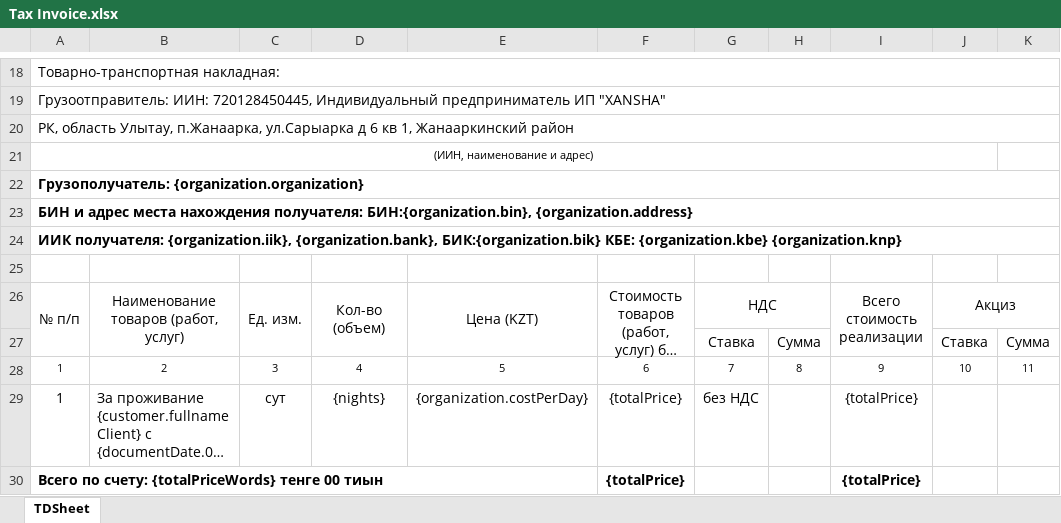
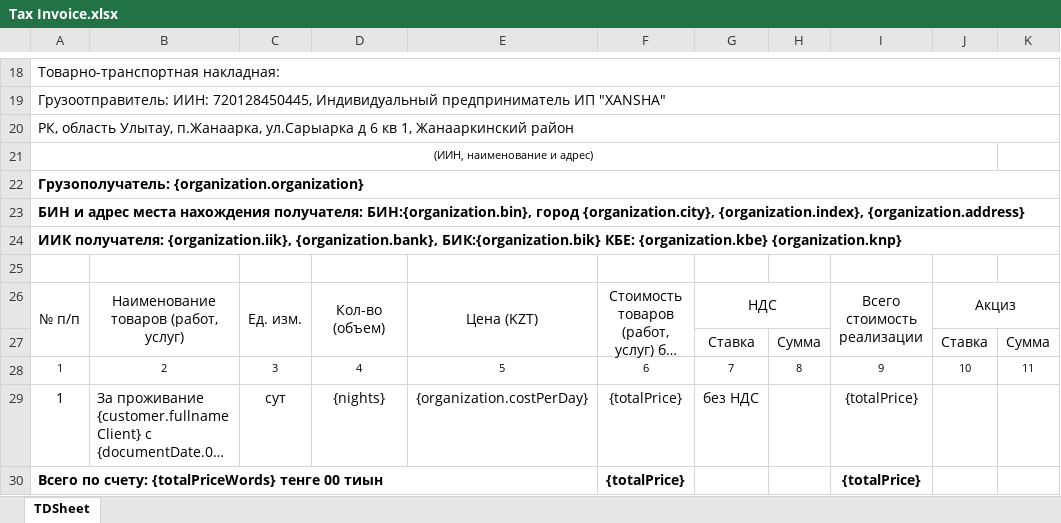
Before and after one commit to Zaccal/Docify, an Excel workbook: apps/excel-service/templates/XANSHA/Tax Invoice.xlsx, sheet TDSheet, drawn as a sheet; only a part is shown, gaps mark what is left out; long unchanged cells end in …; values as stored, in another font and other column widths than the file's, no borders; charts and pictures not drawn; the diff names each change by its address in the sheet, - before the commit and + after, or states it on an @@ line.

```diff
--- a/apps/excel-service/templates/XANSHA/Tax Invoice.xlsx (sheet TDSheet)
+++ b/apps/excel-service/templates/XANSHA/Tax Invoice.xlsx (sheet TDSheet)
-A23: …получателя: БИН:{organization.bin}, {organization.address}
+A23: …получателя: БИН:{organization.bin}, город {organization.city}, {organization.index}, {organization.address}
```
Also changed, not shown: apps/excel-service/templates/NomadDocs/Cash Receipt Order.xlsx, apps/excel-service/templates/NomadDocs/Completed Work Certificates.xlsx, 5 other files.
